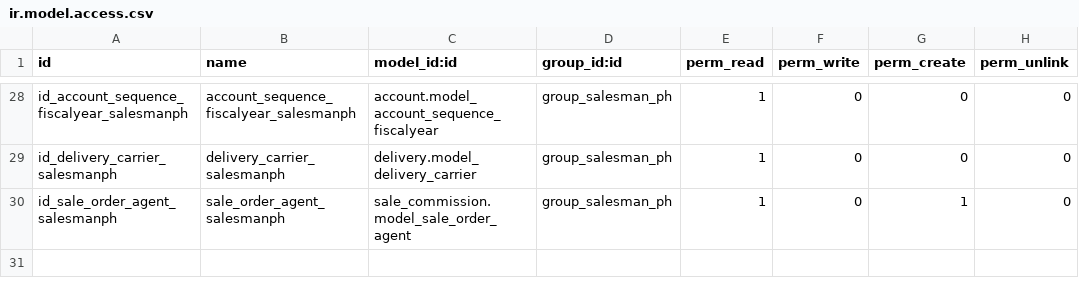
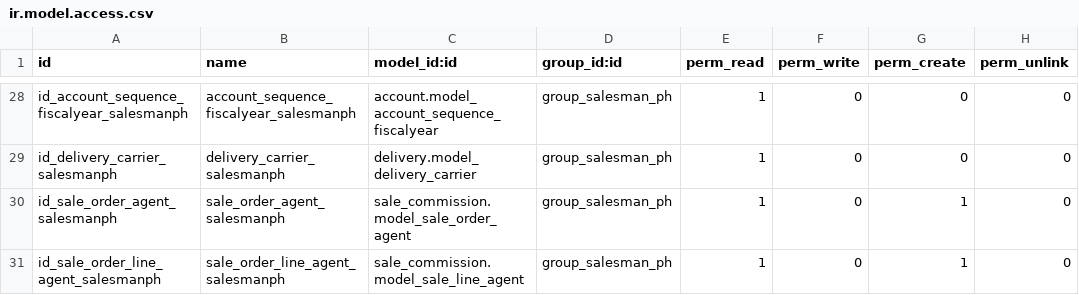
Before and after one commit to Pexego/PXGO_00064_2014_PHA, a CSV file: project-addons/custom_permissions/security/ir.model.access.csv, drawn as a sheet; only a part is shown, gaps mark what is left out.

Commit message:
Permission base achieved

```diff
--- a/project-addons/custom_permissions/security/ir.model.access.csv
+++ b/project-addons/custom_permissions/security/ir.model.access.csv
@@ -30 +30,2 @@ id_delivery_carrier_salesmanph,delivery_carrier_salesmanph,delivery.model_delive
 id_sale_order_agent_salesmanph,sale_order_agent_salesmanph,sale_commission.model_sale_order_agent,group_salesman_ph,1,0,1,0
+id_sale_order_line_agent_salesmanph,sale_order_line_agent_salesmanph,sale_commission.model_sale_line_agent,group_salesman_ph,1,0,1,0
```
Also changed, not shown: 4 other files.
